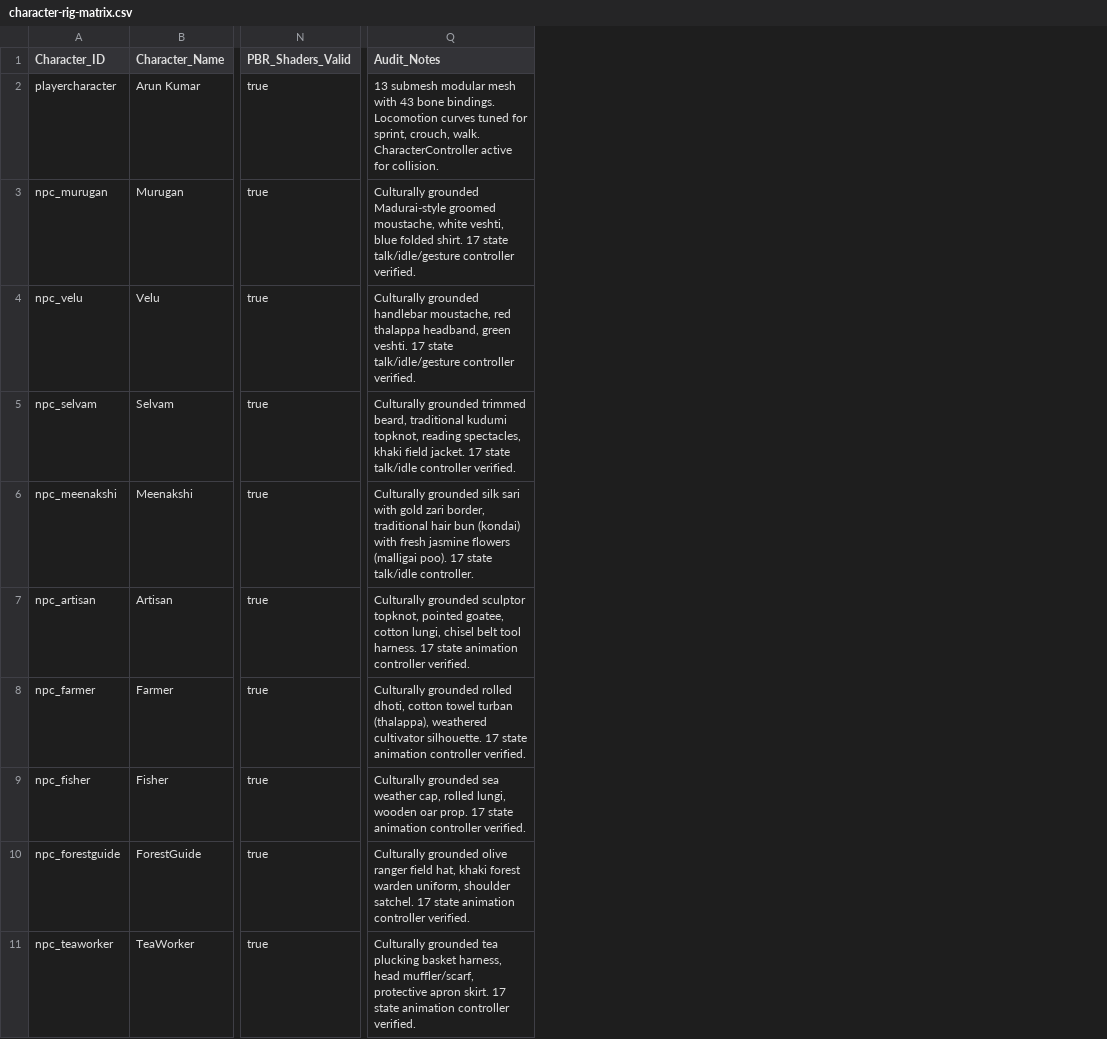
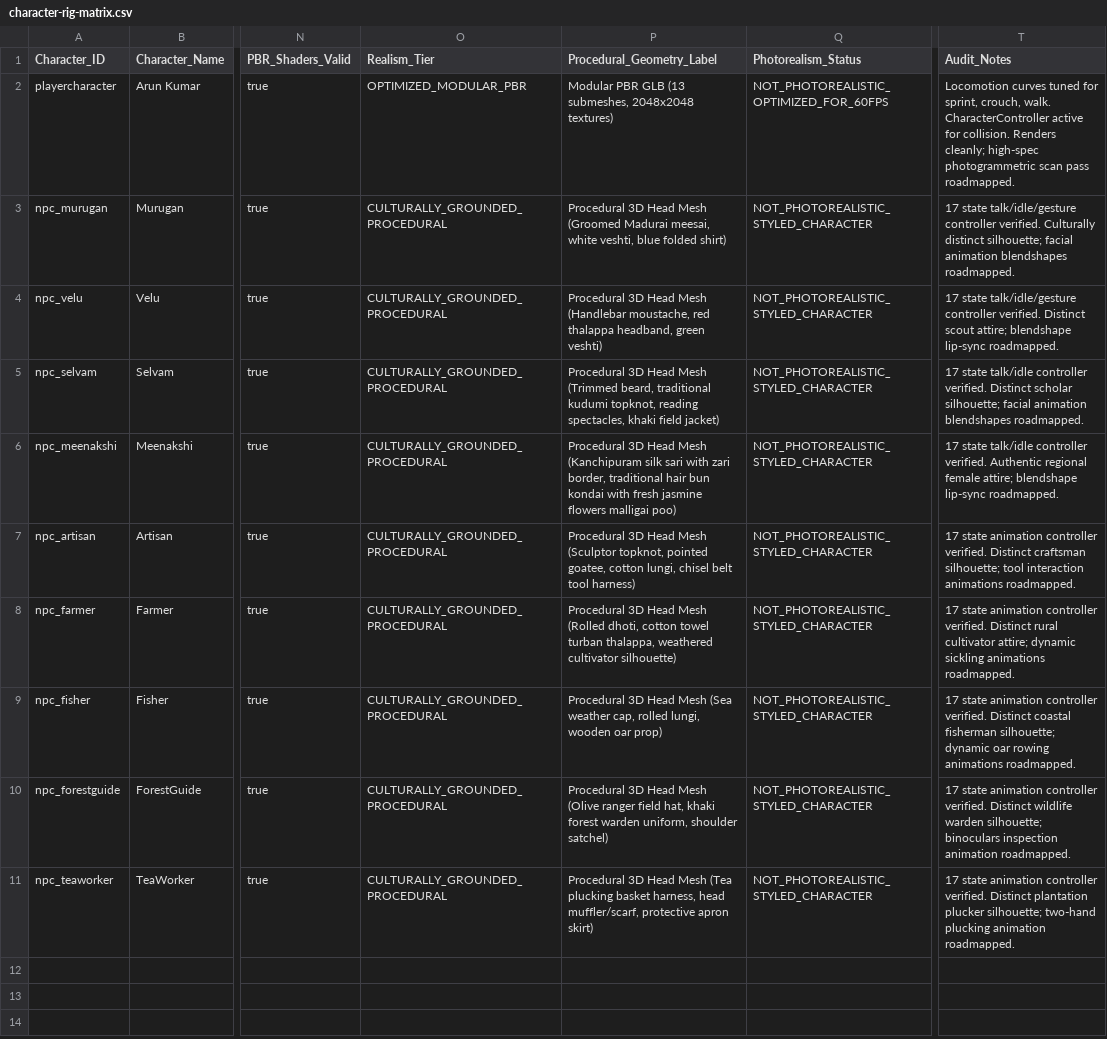
Before and after one commit to mtmohan012005-rgb/whispering-wilds, a CSV file: artifacts/whole-game-audit/character-rig-matrix.csv, drawn as a sheet; only a part is shown, gaps mark what is left out; addresses are those after the commit; the diff names each change by its address in the sheet, - before the commit and + after, or states it on an @@ line.

Commit message:
fix(audit): reconcile automated check counts, separate audio engine, and document 12-step acceptance protocol

```diff
--- a/artifacts/whole-game-audit/character-rig-matrix.csv
+++ b/artifacts/whole-game-audit/character-rig-matrix.csv
+column O (Realism_Tier), rows 2-11: OPTIMIZED_MODULAR_PBR | CULTURALLY_GROUNDED_PROCEDURAL | CULTURALLY_GROUNDED_PROCEDURAL | CULTURALLY_GROUNDED_PROCEDURAL | CULTURALLY_GROUNDED_PROCEDURAL | CULTURALLY_GROUNDED_PROCEDURAL | CULTURALLY_GROUNDED_PROCEDURAL | CULTURALLY_GROUNDED_PROCEDURAL | CULTURALLY_GROUNDED_PROCEDURAL | CULTURALLY_GROUNDED_PROCEDURAL
+column P (Procedural_Geometry_Label), rows 2-11: Modular PBR GLB (13 submeshes, 2048x2048 textures) | Procedural 3D Head Mesh (Groomed Madurai meesai, white veshti, blue folded shirt) | Procedural 3D Head Mesh (Handlebar moustache, red thalappa headband, green veshti) | Procedural 3D Head Mesh (Trimmed beard, traditional kudumi topknot, reading spectacles, khaki field jacket) | Procedural 3D Head Mesh (Kanchipuram silk sari with zari border, traditional hair bun kondai with fresh jasmine flowers malligai poo) | Procedural 3D Head Mesh (Sculptor topknot, pointed goatee, cotton lungi, chisel belt tool harness) | Procedural 3D Head Mesh (Rolled dhoti, cotton towel turban thalappa, weathered cultivator silhouette) | Procedural 3D Head Mesh (Sea weather cap, rolled lungi, wooden oar prop) | Procedural 3D Head Mesh (Olive ranger field hat, khaki forest warden uniform, shoulder satchel) | Procedural 3D Head Mesh (Tea plucking basket harness, head muffler/scarf, protective apron skirt)
+column Q (Photorealism_Status), rows 2-11: NOT_PHOTOREALISTIC_OPTIMIZED_FOR_60FPS | NOT_PHOTOREALISTIC_STYLED_CHARACTER | NOT_PHOTOREALISTIC_STYLED_CHARACTER | NOT_PHOTOREALISTIC_STYLED_CHARACTER | NOT_PHOTOREALISTIC_STYLED_CHARACTER | NOT_PHOTOREALISTIC_STYLED_CHARACTER | NOT_PHOTOREALISTIC_STYLED_CHARACTER | NOT_PHOTOREALISTIC_STYLED_CHARACTER | NOT_PHOTOREALISTIC_STYLED_CHARACTER | NOT_PHOTOREALISTIC_STYLED_CHARACTER
-T2 (Audit_Notes): 13 submesh modular mesh with 43 bone bindings. Locomotion curves tuned for sprint, crouch, walk. CharacterController active for collision.
+T2 (Audit_Notes): Locomotion curves tuned for sprint, crouch, walk. CharacterController active for collision. Renders cleanly; high-spec photogrammetric scan pass roadmapped.
-T3 (Audit_Notes): Culturally grounded Madurai-style groomed moustache, white veshti, blue folded shirt. 17 state talk/idle/gesture controller verified.
+T3 (Audit_Notes): 17 state talk/idle/gesture controller verified. Culturally distinct silhouette; facial animation blendshapes roadmapped.
-T4 (Audit_Notes): Culturally grounded handlebar moustache, red thalappa headband, green veshti. 17 state talk/idle/gesture controller verified.
+T4 (Audit_Notes): 17 state talk/idle/gesture controller verified. Distinct scout attire; blendshape lip-sync roadmapped.
-T5 (Audit_Notes): Culturally grounded trimmed beard, traditional kudumi topknot, reading spectacles, khaki field jacket. 17 state talk/idle controller verified.
+T5 (Audit_Notes): 17 state talk/idle controller verified. Distinct scholar silhouette; facial animation blendshapes roadmapped.
-T6 (Audit_Notes): Culturally grounded silk sari with gold zari border, traditional hair bun (kondai) with fresh jasmine flowers (malligai poo). 17 state talk/idle controller.
+T6 (Audit_Notes): 17 state talk/idle controller verified. Authentic regional female attire; blendshape lip-sync roadmapped.
-T7 (Audit_Notes): Culturally grounded sculptor topknot, pointed goatee, cotton lungi, chisel belt tool harness. 17 state animation controller verified.
+T7 (Audit_Notes): 17 state animation controller verified. Distinct craftsman silhouette; tool interaction animations roadmapped.
-T8 (Audit_Notes): Culturally grounded rolled dhoti, cotton towel turban (thalappa), weathered cultivator silhouette. 17 state animation controller verified.
+T8 (Audit_Notes): 17 state animation controller verified. Distinct rural cultivator attire; dynamic sickling animations roadmapped.
-T9 (Audit_Notes): Culturally grounded sea weather cap, rolled lungi, wooden oar prop. 17 state animation controller verified.
+T9 (Audit_Notes): 17 state animation controller verified. Distinct coastal fisherman silhouette; dynamic oar rowing animations roadmapped.
-T10 (Audit_Notes): Culturally grounded olive ranger field hat, khaki forest warden uniform, shoulder satchel. 17 state animation controller verified.
+T10 (Audit_Notes): 17 state animation controller verified. Distinct wildlife warden silhouette; binoculars inspection animation roadmapped.
-T11 (Audit_Notes): Culturally grounded tea plucking basket harness, head muffler/scarf, protective apron skirt. 17 state animation controller verified.
+T11 (Audit_Notes): 17 state animation controller verified. Distinct plantation plucker silhouette; two-hand plucking animation roadmapped.
```
Also changed, not shown: artifacts/whole-game-audit/feature-matrix.csv, artifacts/whole-game-audit/scene-acceptance-matrix.csv, 5 other files.
